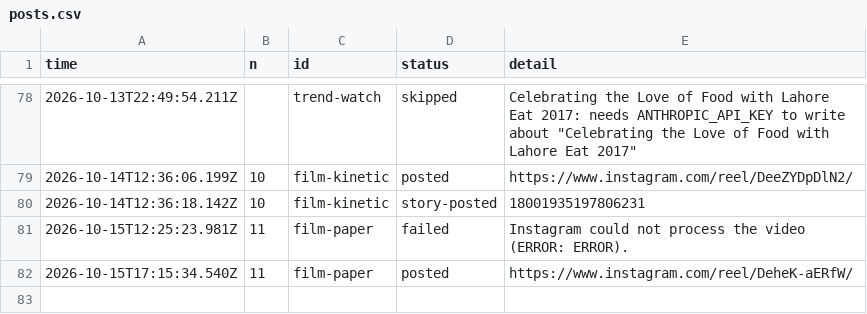
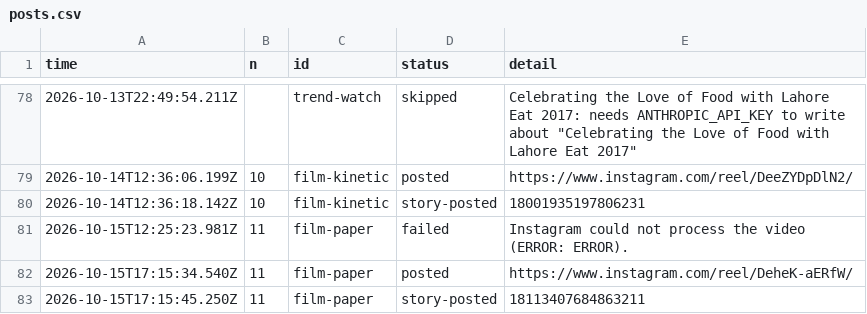
Before and after one commit to gamenailer0-oss/menva-mvp, a CSV file: log/posts.csv, drawn as a sheet; only a part is shown, gaps mark what is left out; the diff names each change by its address in the sheet, - before the commit and + after, or states it on an @@ line.

Commit message:
autopost: story for film-paper

```diff
--- a/log/posts.csv
+++ b/log/posts.csv
+row 83: 2026-10-15T17:15:45.250Z | 11 | film-paper | story-posted | 18113407684863211
```
Also changed, not shown: 1 other file.
